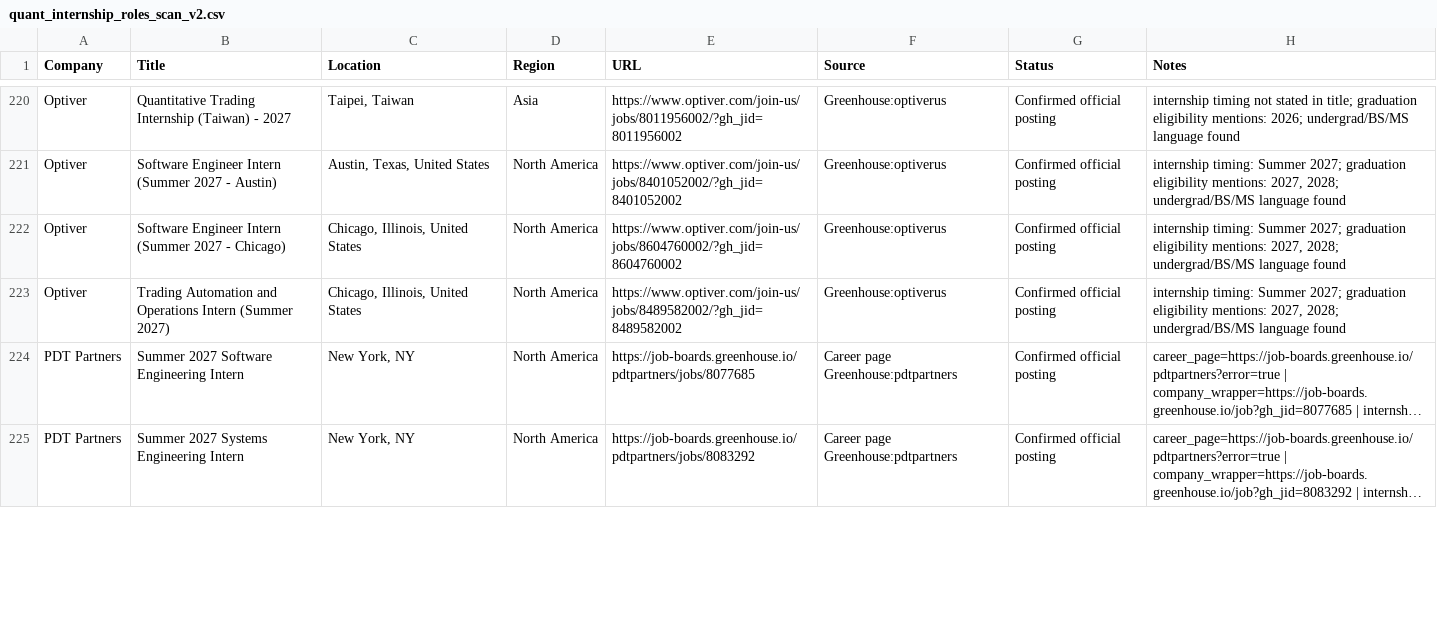
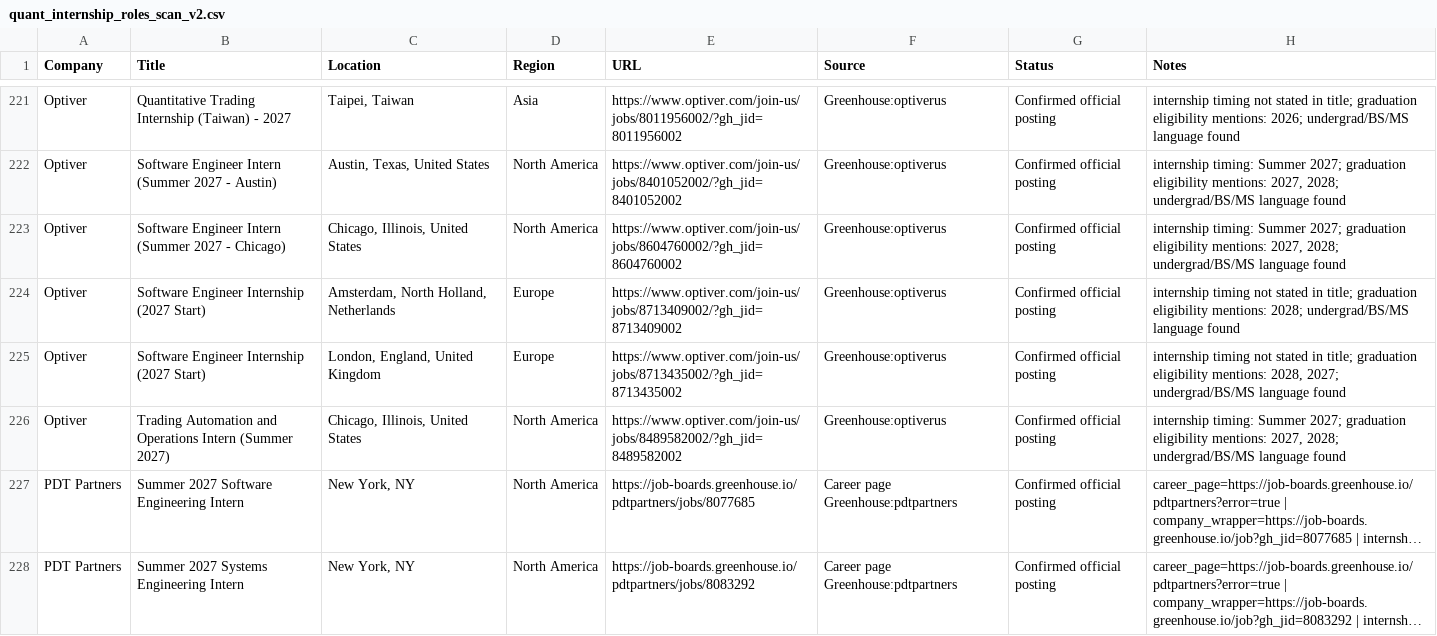
Before and after one commit to Jiang6082/QJS, a CSV file: reports/quant_internship_roles_scan_v2.csv, drawn as a sheet; only a part is shown, gaps mark what is left out; long unchanged cells end in …; the diff covers the shown part only; the diff names each change by its address in the sheet, - before the commit and + after, or states it on an @@ line.

```diff
--- a/reports/quant_internship_roles_scan_v2.csv
+++ b/reports/quant_internship_roles_scan_v2.csv
+row 224: Optiver | Software Engineer Internship (2027 Start) | Amsterdam, North Holland, Netherlands | Europe | https://www.optiver.com/join-us/jobs/8713409002/?gh_jid=8713409002 | Greenhouse:optiverus | Confirmed official posting | internship timing not stated in title; graduation eligibility mentions: 2028; undergrad/BS/MS language found
+row 225: Optiver | Software Engineer Internship (2027 Start) | London, England, United Kingdom | Europe | https://www.optiver.com/join-us/jobs/8713435002/?gh_jid=8713435002 | Greenhouse:optiverus | Confirmed official posting | internship timing not stated in title; graduation eligibility mentions: 2028, 2027; undergrad/BS/MS language found
```
Also changed, not shown: 6 added rows, 5 removed rows, 18 moved rows and 6 edited cells elsewhere in this file, reports/quant_internship_roles_scan.csv, 25 other files.
